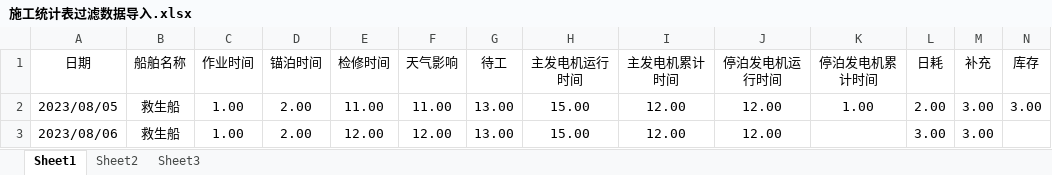
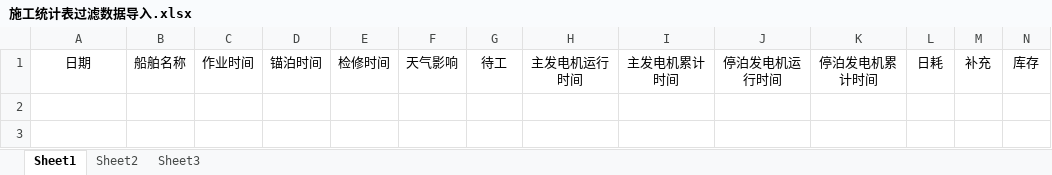
Before and after one commit to Luoky76/eam_gwgc, an Excel workbook: WebHost/wwwroot/base/施工统计表过滤数据导入.xlsx, sheet Sheet1, drawn as a sheet; only a part is shown; values as stored, in another font and other column widths than the file's, no borders; rows hold the shown columns only; the diff names each change by its address in the sheet, - before the commit and + after, or states it on an @@ line.

```diff
--- a/WebHost/wwwroot/base/施工统计表过滤数据导入.xlsx (sheet Sheet1)
+++ b/WebHost/wwwroot/base/施工统计表过滤数据导入.xlsx (sheet Sheet1)
-row 2: 2023/08/05 | 救生船 | 1.00 | 2.00 | 11.00 | 11.00 | 13.00 | 15.00 | 12.00 | 12.00 | 1.00 | 2.00 | 3.00 | 3.00
-row 3: 2023/08/06 | 救生船 | 1.00 | 2.00 | 12.00 | 12.00 | 13.00 | 15.00 | 12.00 | 12.00 |  | 3.00 | 3.00
```
Also changed, not shown: WebHost/wwwroot/base/施工统计表数据导入.xlsx.
